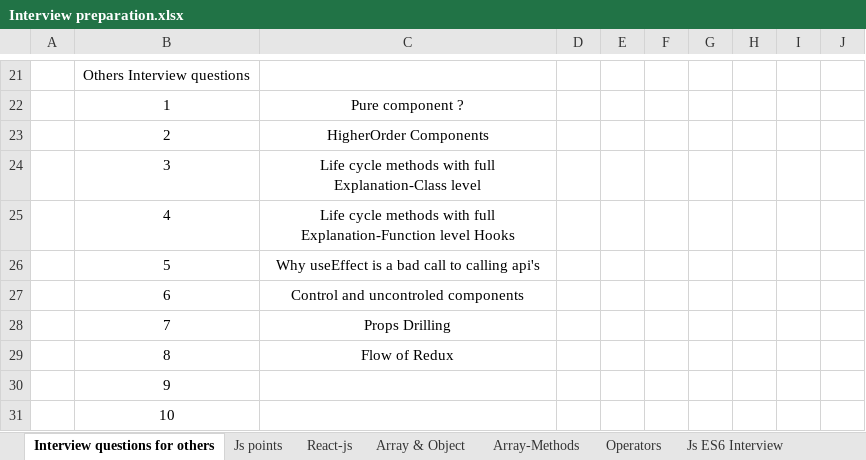
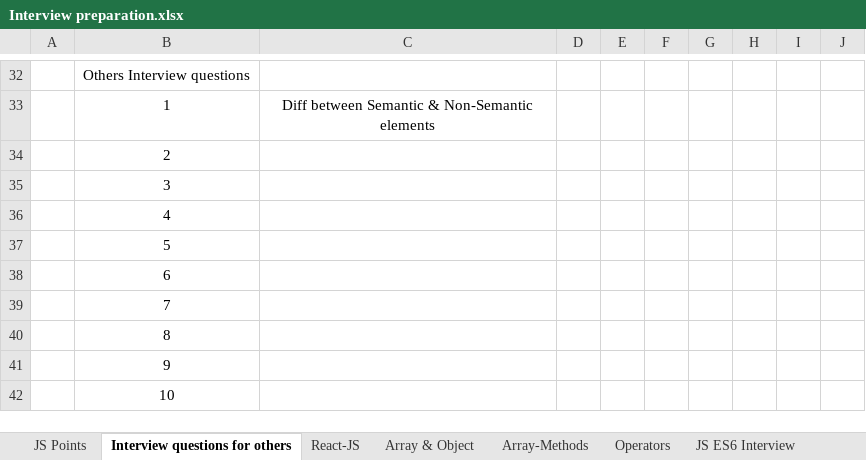
Before and after one commit to Mohd-Imad/Documentation, an Excel workbook: Interview preparation.xlsx, sheet Interview questions for others, drawn as a sheet; only a part is shown, gaps mark what is left out; values as stored, in another font and other column widths than the file's, no borders; addresses are those after the commit; the diff covers the shown part only; the diff names each change by its address in the sheet, - before the commit and + after, or states it on an @@ line.

```diff
--- a/Interview preparation.xlsx (sheet Interview questions for others)
+++ b/Interview preparation.xlsx (sheet Interview questions for others)
-sheet tab: Js points
+sheet tab: JS Points
-sheet tab: React-js
+sheet tab: React-JS
-sheet tab: Js ES6 Interview
+sheet tab: JS ES6 Interview
@@ sheet tab order changed: JS Points | Interview questions for others | React-JS | Array & Object | Array-Methods | Operators | JS ES6 Interview @@
-C33: Pure component ?
+C33: Diff between Semantic & Non-Semantic elements
-C34: HigherOrder Components
+C34: (empty)
-C35: Life cycle methods with full Explanation-Class level
+C35: (empty)
-C36: Life cycle methods with full Explanation-Function level Hooks
+C36: (empty)
-C37: Why useEffect is a bad call to calling api's
+C37: (empty)
-C38: Control and uncontroled components
+C38: (empty)
-C39: Props Drilling
+C39: (empty)
-C40: Flow of Redux
+C40: (empty)
```
Also changed, not shown: 14 added rows, 3 removed rows, 9 edited cells and cell formats elsewhere in this sheet, sheet JS Points, other sheet tabs, charts or pictures.
